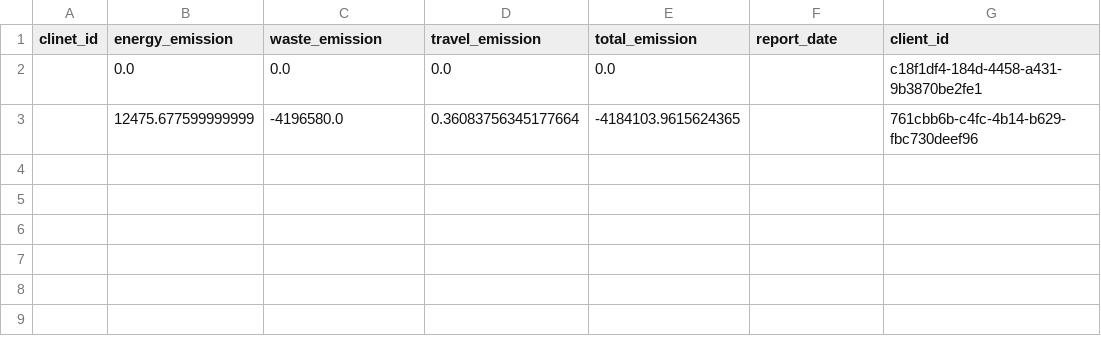
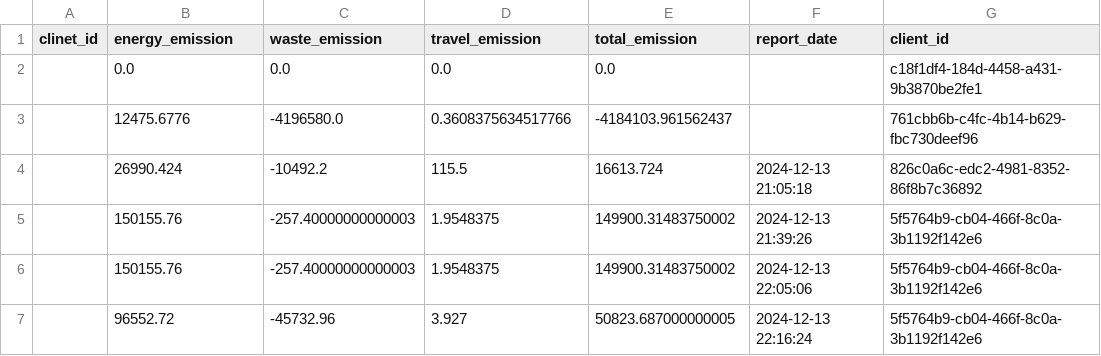
Before and after one commit to parisakh4/Python-project-carbon-footprint, a CSV file: client_data.csv, drawn as a sheet; removed rows and columns are numbered as before the commit, all else as after; the diff names each change by its address in the sheet, - before the commit and + after, or states it on an @@ line.

```diff
--- a/client_data.csv
+++ b/client_data.csv
-row 3:  | 12475.677599999999 | -4196580.0 | 0.36083756345177664 | -4184103.9615624365 |  | 761cbb6b-c4fc-4b14-b629-fbc730deef96
+row 3:  | 12475.6776 | -4196580.0 | 0.3608375634517766 | -4184103.961562437 |  | 761cbb6b-c4fc-4b14-b629-fbc730deef96
+row 4:  | 26990.424 | -10492.2 | 115.5 | 16613.724 | 2024-12-13 21:05:18 | 826c0a6c-edc2-4981-8352-86f8b7c36892
+row 5:  | 150155.76 | -257.40000000000003 | 1.9548375 | 149900.31483750002 | 2024-12-13 21:39:26 | 5f5764b9-cb04-466f-8c0a-3b1192f142e6
+row 6:  | 150155.76 | -257.40000000000003 | 1.9548375 | 149900.31483750002 | 2024-12-13 22:05:06 | 5f5764b9-cb04-466f-8c0a-3b1192f142e6
+row 7:  | 96552.72 | -45732.96 | 3.927 | 50823.687000000005 | 2024-12-13 22:16:24 | 5f5764b9-cb04-466f-8c0a-3b1192f142e6
```
Also changed, not shown: 1 other file.
